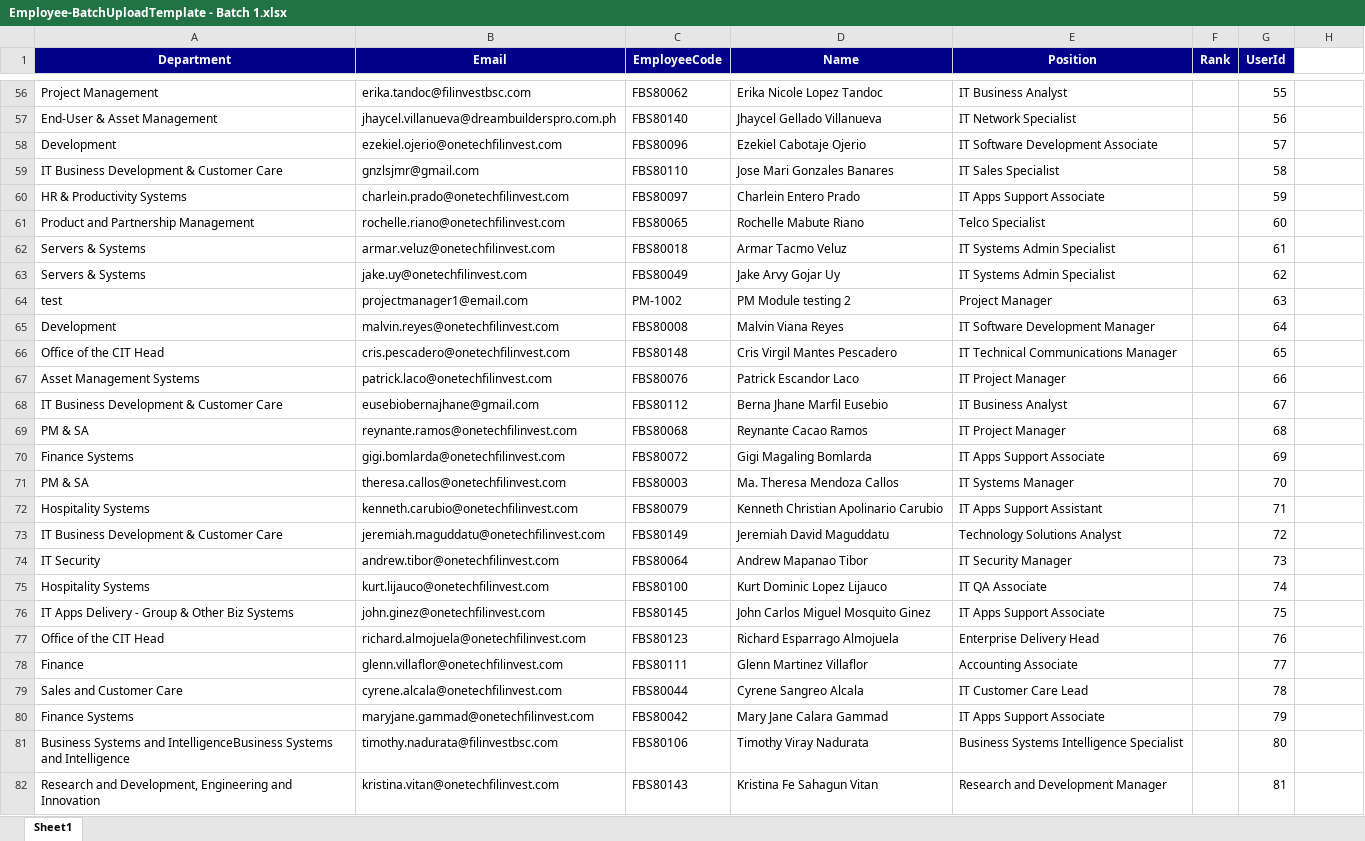
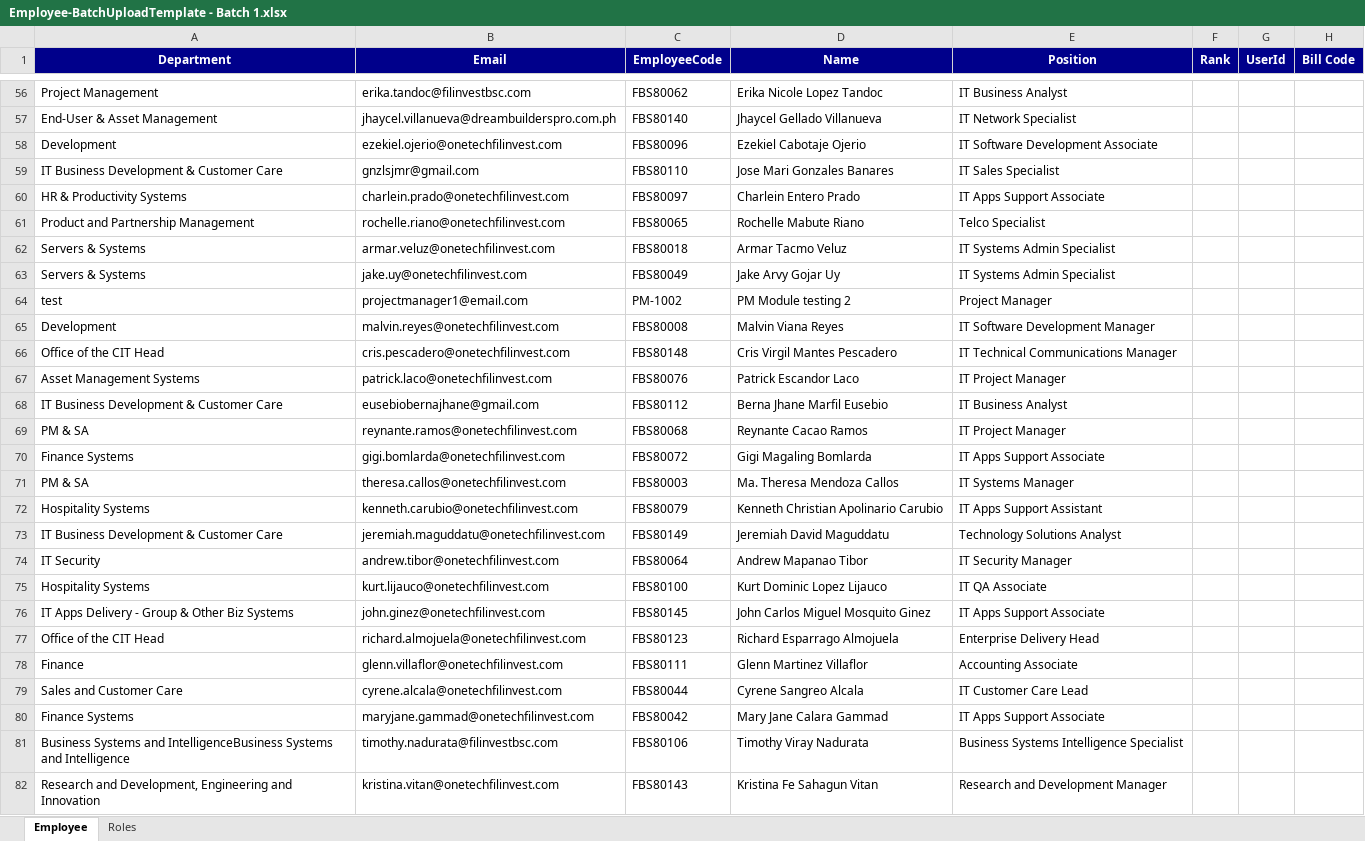
Before and after one commit to supersamamor/ODMS, an Excel workbook: Documents/Initial Db/Employee-BatchUploadTemplate - Batch 1.xlsx, sheet Employee, drawn as a sheet; only a part is shown, gaps mark what is left out; values as stored, in another font and other column widths than the file's, no borders; the diff covers the shown part only; the diff names each change by its address in the sheet, - before the commit and + after, or states it on an @@ line.

```diff
--- a/Documents/Initial Db/Employee-BatchUploadTemplate - Batch 1.xlsx (sheet Employee)
+++ b/Documents/Initial Db/Employee-BatchUploadTemplate - Batch 1.xlsx (sheet Employee)
-sheet tab: Sheet1
+sheet tab: Employee
+sheet tab: Roles
-H1: (empty)
+H1: Bill Code
-H1 fill: none
+H1 fill: #00008B
-G56 (UserId): 55
+G56 (UserId): (empty)
-G57 (UserId): 56
+G57 (UserId): (empty)
-G58 (UserId): 57
+G58 (UserId): (empty)
-G59 (UserId): 58
+G59 (UserId): (empty)
-G60 (UserId): 59
+G60 (UserId): (empty)
-G61 (UserId): 60
+G61 (UserId): (empty)
-G62 (UserId): 61
+G62 (UserId): (empty)
-G63 (UserId): 62
+G63 (UserId): (empty)
-G64 (UserId): 63
+G64 (UserId): (empty)
-G65 (UserId): 64
+G65 (UserId): (empty)
-G66 (UserId): 65
+G66 (UserId): (empty)
-G67 (UserId): 66
+G67 (UserId): (empty)
-G68 (UserId): 67
+G68 (UserId): (empty)
-G69 (UserId): 68
+G69 (UserId): (empty)
-G70 (UserId): 69
+G70 (UserId): (empty)
-G71 (UserId): 70
+G71 (UserId): (empty)
-G72 (UserId): 71
+G72 (UserId): (empty)
-G73 (UserId): 72
+G73 (UserId): (empty)
-G74 (UserId): 73
+G74 (UserId): (empty)
-G75 (UserId): 74
+G75 (UserId): (empty)
-G76 (UserId): 75
+G76 (UserId): (empty)
-G77 (UserId): 76
+G77 (UserId): (empty)
-G78 (UserId): 77
+G78 (UserId): (empty)
-G79 (UserId): 78
+G79 (UserId): (empty)
-G80 (UserId): 79
+G80 (UserId): (empty)
-G81 (UserId): 80
+G81 (UserId): (empty)
-G82 (UserId): 81
+G82 (UserId): (empty)
```
Also changed, not shown: 4 added rows and 133 edited cells elsewhere in this sheet, 12 other files.
